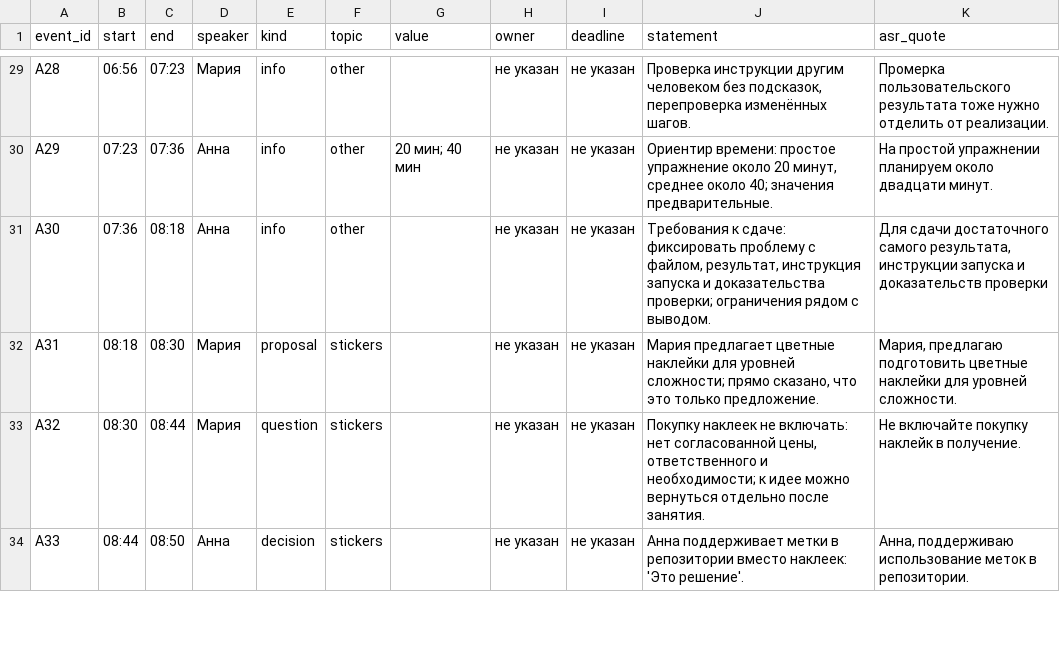
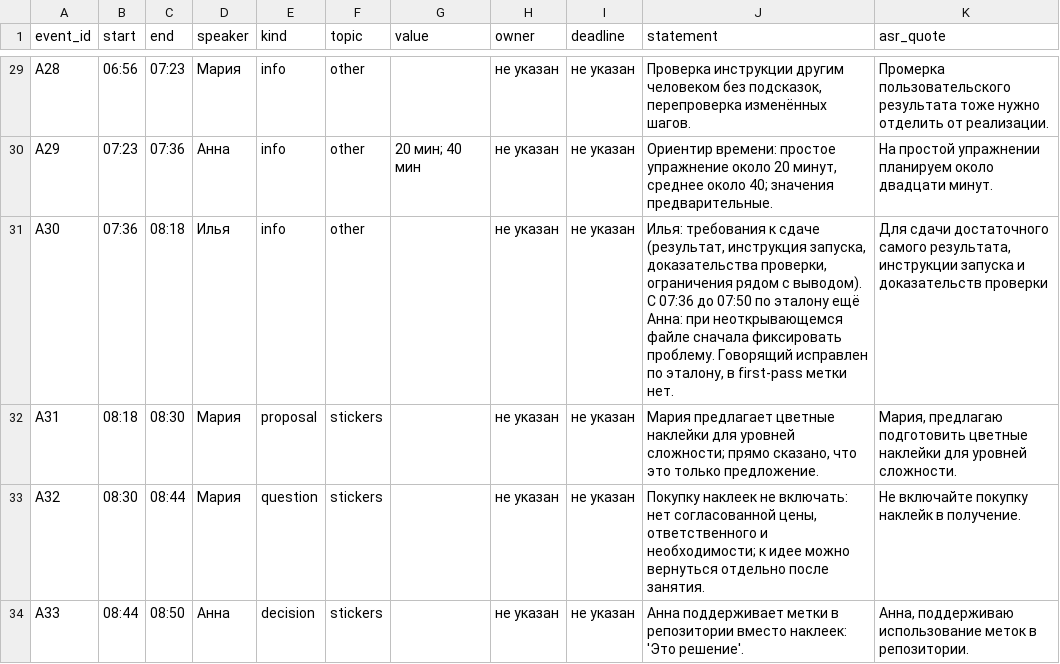
Before and after one commit to ARepnikov777/Training, a CSV file: submissions/wilddancer-oss/SA07/extract/audio-events.csv, drawn as a sheet; only a part is shown, gaps mark what is left out; the diff covers the shown part only.

```diff
--- a/submissions/wilddancer-oss/SA07/extract/audio-events.csv
+++ b/submissions/wilddancer-oss/SA07/extract/audio-events.csv
@@ -30,3 +30,3 @@ A28,06:56,07:23,Мария,info,other,,не указан,не указан,"Пр
 A29,07:23,07:36,Анна,info,other,20 мин; 40 мин,не указан,не указан,"Ориентир времени: простое упражнение около 20 минут, среднее около 40; значения предварительные.",На простой упражнении планируем около двадцати минут.
-A30,07:36,08:18,Анна,info,other,,не указан,не указан,"Требования к сдаче: фиксировать проблему с файлом, результат, инструкция запуска и доказательства проверки; ограничения рядом с выводом.","Для сдачи достаточного самого результата, инструкции запуска и доказательств проверки"
+A30,07:36,08:18,Илья,info,other,,не указан,не указан,"Илья: требования к сдаче (результат, инструкция запуска, доказательства проверки, ограничения рядом с выводом). С 07:36 до 07:50 по эталону ещё Анна: при неоткрывающемся файле сначала фиксировать проблему. Говорящий исправлен по эталону, в first-pass метки нет.","Для сдачи достаточного самого результата, инструкции запуска и доказательств проверки"
 A31,08:18,08:30,Мария,proposal,stickers,,не указан,не указан,"Мария предлагает цветные наклейки для уровней сложности; прямо сказано, что это только предложение.","Мария, предлагаю подготовить цветные наклейки для уровней сложности."
```
Also changed, not shown: 28 edited cells elsewhere in this file.
